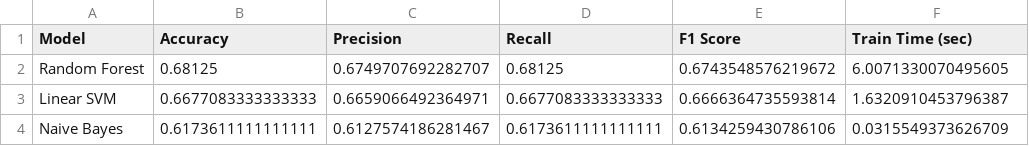
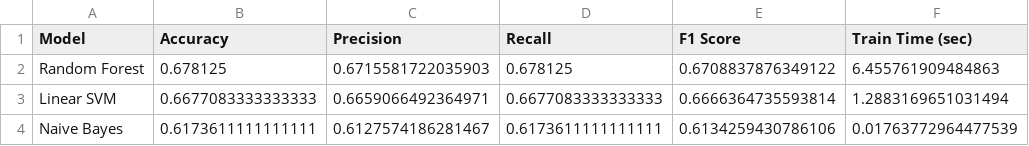
Before and after one commit to arjunkirubakaran/DataMining-Semantic-Miners, a CSV file: results/traditional_model_results.csv, drawn as a sheet.

Commit message:
Add analysis.py, .gitignore, and results (without large model files)

```diff
--- a/results/traditional_model_results.csv
+++ b/results/traditional_model_results.csv
@@ -1,4 +1,4 @@
 Model,Accuracy,Precision,Recall,F1 Score,Train Time (sec)
-Random Forest,0.68125,0.6749707692282707,0.68125,0.6743548576219672,6.0071330070495605
-Linear SVM,0.6677083333333333,0.6659066492364971,0.6677083333333333,0.6666364735593814,1.6320910453796387
-Naive Bayes,0.6173611111111111,0.6127574186281467,0.6173611111111111,0.6134259430786106,0.0315549373626709
+Random Forest,0.678125,0.6715581722035903,0.678125,0.6708837876349122,6.455761909484863
+Linear SVM,0.6677083333333333,0.6659066492364971,0.6677083333333333,0.6666364735593814,1.2883169651031494
+Naive Bayes,0.6173611111111111,0.6127574186281467,0.6173611111111111,0.6134259430786106,0.01763772964477539
```
Also changed, not shown: 15 other files.
